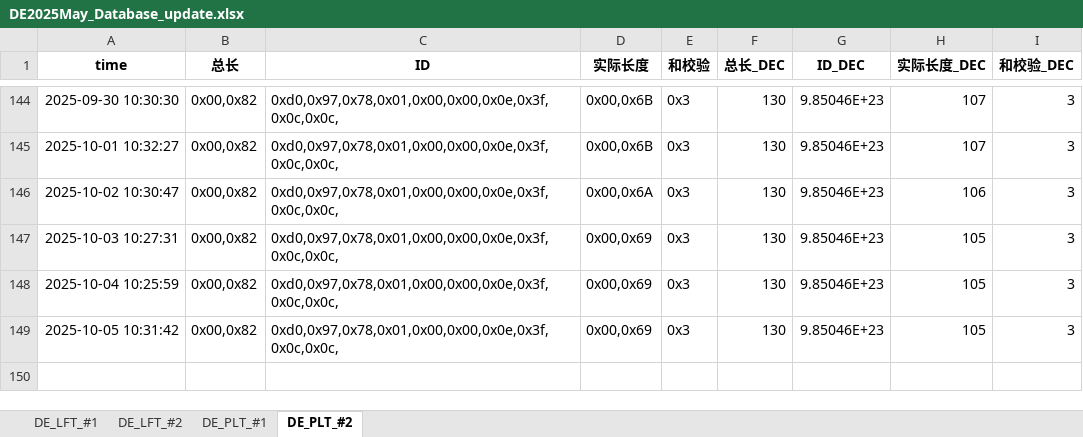
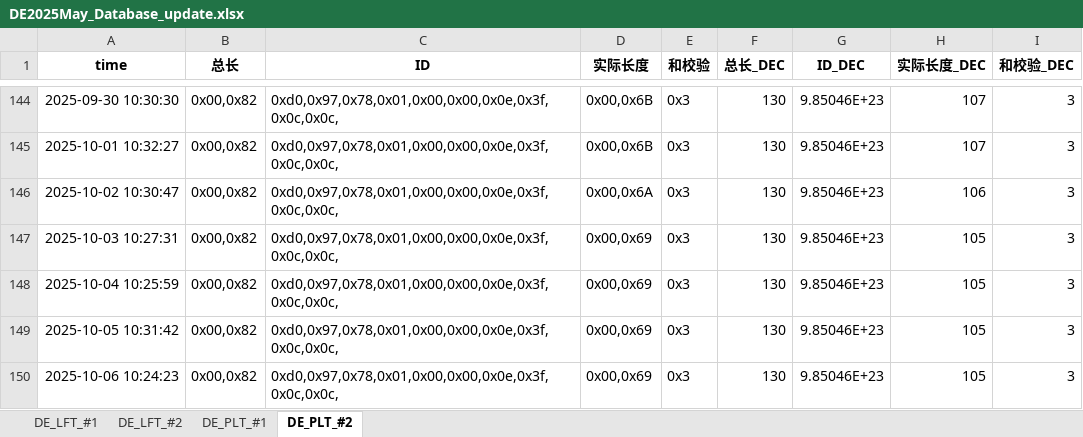
Before and after one commit to weichencsu/millwear_demoapp, an Excel workbook: DE2025May_Database_update.xlsx, sheet DE_PLT_#2, drawn as a sheet; only a part is shown, gaps mark what is left out; values as stored, in another font and other column widths than the file's, no borders; the diff names each change by its address in the sheet, - before the commit and + after, or states it on an @@ line.

```diff
--- a/DE2025May_Database_update.xlsx (sheet DE_PLT_#2)
+++ b/DE2025May_Database_update.xlsx (sheet DE_PLT_#2)
+row 150: 2025-10-06 10:24:23 | 0x00,0x82 | 0xd0,0x97,0x78,0x01,0x00,0x00,0x0e,0x3f,0x0c,0x0c, | 0x00,0x69 | 0x3 | 130 | 9.85046E+23 | 105 | 3
```
Also changed, not shown: sheet DE_PLT_#1, sheet DE_LFT_#2, sheet DE_LFT_#1.
